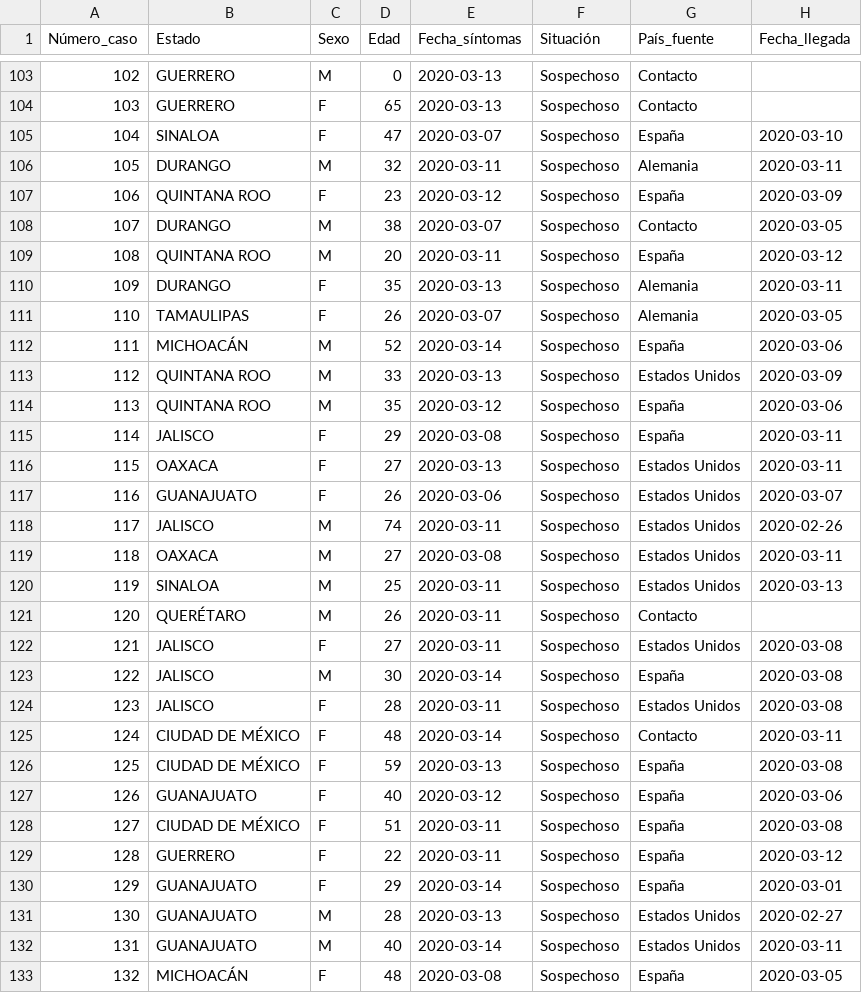
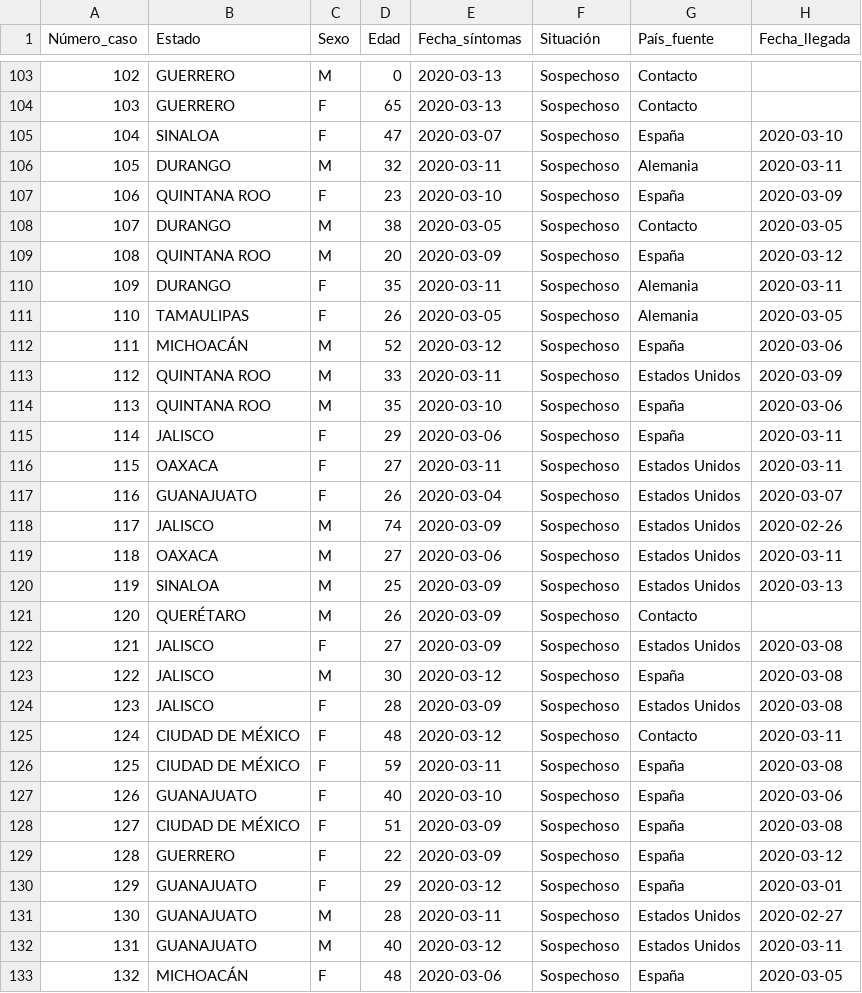
Before and after one commit to raulfloresp/Mexico-COVID-19, a CSV file: Daily data/202003/sospechosos_20200314.csv, drawn as a sheet; only a part is shown, gaps mark what is left out; the diff covers the shown part only.

```diff
--- a/Daily data/202003/sospechosos_20200314.csv
+++ b/Daily data/202003/sospechosos_20200314.csv
@@ -106,28 +106,28 @@ Número_caso,Estado,Sexo,Edad,Fecha_síntomas,Situación,País_fuente,Fecha_lleg
 105,DURANGO,M,32,2020-03-11,Sospechoso,Alemania,2020-03-11
-106,QUINTANA ROO,F,23,2020-03-12,Sospechoso,España,2020-03-09
-107,DURANGO,M,38,2020-03-07,Sospechoso,Contacto,2020-03-05
-108,QUINTANA ROO,M,20,2020-03-11,Sospechoso,España,2020-03-12
-109,DURANGO,F,35,2020-03-13,Sospechoso,Alemania,2020-03-11
-110,TAMAULIPAS,F,26,2020-03-07,Sospechoso,Alemania,2020-03-05
-111,MICHOACÁN,M,52,2020-03-14,Sospechoso,España,2020-03-06
-112,QUINTANA ROO,M,33,2020-03-13,Sospechoso,Estados Unidos,2020-03-09
-113,QUINTANA ROO,M,35,2020-03-12,Sospechoso,España,2020-03-06
-114,JALISCO,F,29,2020-03-08,Sospechoso,España,2020-03-11
-115,OAXACA,F,27,2020-03-13,Sospechoso,Estados Unidos,2020-03-11
-116,GUANAJUATO,F,26,2020-03-06,Sospechoso,Estados Unidos,2020-03-07
-117,JALISCO,M,74,2020-03-11,Sospechoso,Estados Unidos,2020-02-26
-118,OAXACA,M,27,2020-03-08,Sospechoso,Estados Unidos,2020-03-11
-119,SINALOA,M,25,2020-03-11,Sospechoso,Estados Unidos,2020-03-13
-120,QUERÉTARO,M,26,2020-03-11,Sospechoso,Contacto,
-121,JALISCO,F,27,2020-03-11,Sospechoso,Estados Unidos,2020-03-08
-122,JALISCO,M,30,2020-03-14,Sospechoso,España,2020-03-08
-123,JALISCO,F,28,2020-03-11,Sospechoso,Estados Unidos,2020-03-08
-124,CIUDAD DE MÉXICO,F,48,2020-03-14,Sospechoso,Contacto,2020-03-11
-125,CIUDAD DE MÉXICO,F,59,2020-03-13,Sospechoso,España,2020-03-08
-126,GUANAJUATO,F,40,2020-03-12,Sospechoso,España,2020-03-06
-127,CIUDAD DE MÉXICO,F,51,2020-03-11,Sospechoso,España,2020-03-08
-128,GUERRERO,F,22,2020-03-11,Sospechoso,España,2020-03-12
-129,GUANAJUATO,F,29,2020-03-14,Sospechoso,España,2020-03-01
-130,GUANAJUATO,M,28,2020-03-13,Sospechoso,Estados Unidos,2020-02-27
-131,GUANAJUATO,M,40,2020-03-14,Sospechoso,Estados Unidos,2020-03-11
-132,MICHOACÁN,F,48,2020-03-08,Sospechoso,España,2020-03-05
+106,QUINTANA ROO,F,23,2020-03-10,Sospechoso,España,2020-03-09
+107,DURANGO,M,38,2020-03-05,Sospechoso,Contacto,2020-03-05
+108,QUINTANA ROO,M,20,2020-03-09,Sospechoso,España,2020-03-12
+109,DURANGO,F,35,2020-03-11,Sospechoso,Alemania,2020-03-11
+110,TAMAULIPAS,F,26,2020-03-05,Sospechoso,Alemania,2020-03-05
+111,MICHOACÁN,M,52,2020-03-12,Sospechoso,España,2020-03-06
+112,QUINTANA ROO,M,33,2020-03-11,Sospechoso,Estados Unidos,2020-03-09
+113,QUINTANA ROO,M,35,2020-03-10,Sospechoso,España,2020-03-06
+114,JALISCO,F,29,2020-03-06,Sospechoso,España,2020-03-11
+115,OAXACA,F,27,2020-03-11,Sospechoso,Estados Unidos,2020-03-11
+116,GUANAJUATO,F,26,2020-03-04,Sospechoso,Estados Unidos,2020-03-07
+117,JALISCO,M,74,2020-03-09,Sospechoso,Estados Unidos,2020-02-26
+118,OAXACA,M,27,2020-03-06,Sospechoso,Estados Unidos,2020-03-11
+119,SINALOA,M,25,2020-03-09,Sospechoso,Estados Unidos,2020-03-13
+120,QUERÉTARO,M,26,2020-03-09,Sospechoso,Contacto,
+121,JALISCO,F,27,2020-03-09,Sospechoso,Estados Unidos,2020-03-08
+122,JALISCO,M,30,2020-03-12,Sospechoso,España,2020-03-08
+123,JALISCO,F,28,2020-03-09,Sospechoso,Estados Unidos,2020-03-08
+124,CIUDAD DE MÉXICO,F,48,2020-03-12,Sospechoso,Contacto,2020-03-11
+125,CIUDAD DE MÉXICO,F,59,2020-03-11,Sospechoso,España,2020-03-08
+126,GUANAJUATO,F,40,2020-03-10,Sospechoso,España,2020-03-06
+127,CIUDAD DE MÉXICO,F,51,2020-03-09,Sospechoso,España,2020-03-08
+128,GUERRERO,F,22,2020-03-09,Sospechoso,España,2020-03-12
+129,GUANAJUATO,F,29,2020-03-12,Sospechoso,España,2020-03-01
+130,GUANAJUATO,M,28,2020-03-11,Sospechoso,Estados Unidos,2020-02-27
+131,GUANAJUATO,M,40,2020-03-12,Sospechoso,Estados Unidos,2020-03-11
+132,MICHOACÁN,F,48,2020-03-06,Sospechoso,España,2020-03-05
```
Also changed, not shown: 23 edited cells elsewhere in this file, Daily data/202003/sospechosos_20200327.csv, Daily data/202003/sospechosos_20200328.csv, 12 other files.
